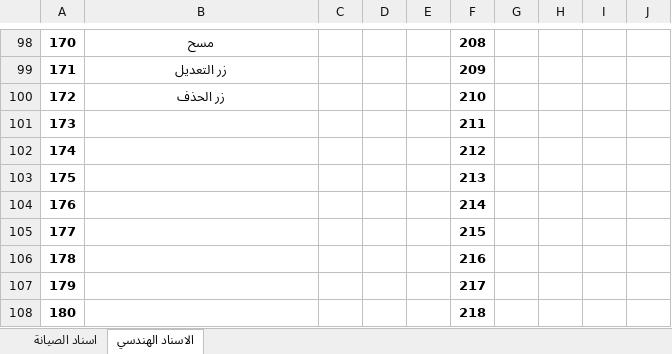
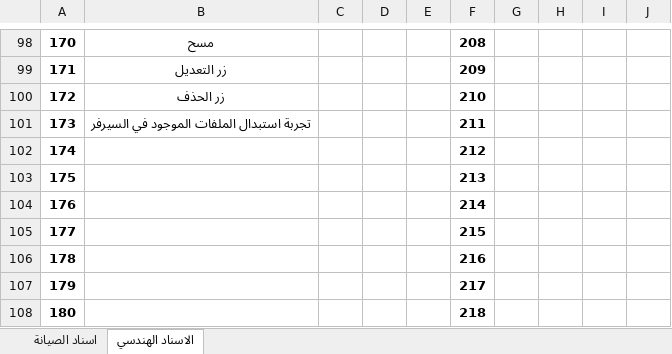
Before and after one commit to MR0103/Al_esnad-Al_handasi, an Excel workbook: electric_unit/معلومات/فحص البرنامج.xlsx, sheet الاسناد الهندسي, drawn as a sheet; only a part is shown, gaps mark what is left out; values as stored, in another font and other column widths than the file's, no borders; the diff names each change by its address in the sheet, - before the commit and + after, or states it on an @@ line.

Commit message:
Upload file to custom window folder: فحص البرنامج.xlsx

```diff
--- a/electric_unit/معلومات/فحص البرنامج.xlsx (sheet الاسناد الهندسي)
+++ b/electric_unit/معلومات/فحص البرنامج.xlsx (sheet الاسناد الهندسي)
-B101: (empty)
+B101: تجربة استبدال الملفات الموجود في السيرفر
```
